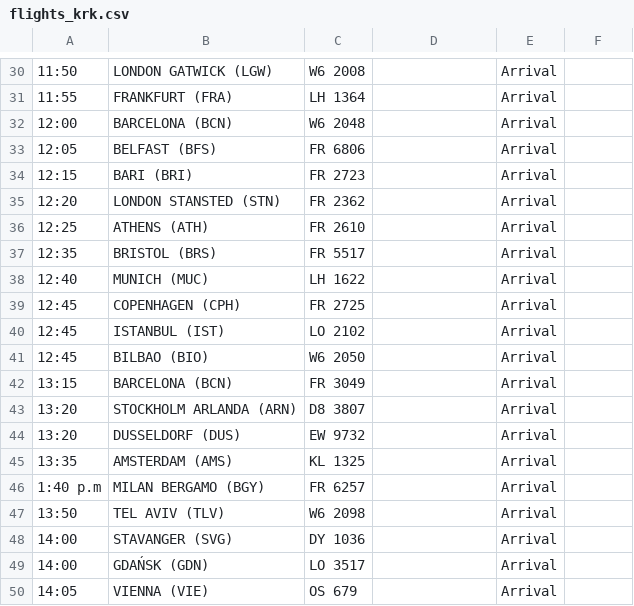
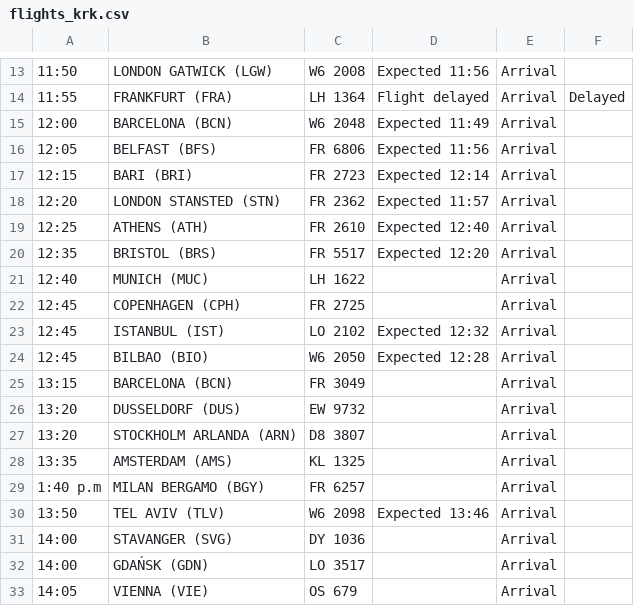
Before and after one commit to ljswierzawska/flights-krakow, a CSV file: flights_krk.csv, drawn as a sheet; only a part is shown, gaps mark what is left out; addresses are those after the commit; the diff covers the shown part only; the diff names each change by its address in the sheet, - before the commit and + after, or states it on an @@ line.

```diff
--- a/flights_krk.csv
+++ b/flights_krk.csv
-D13: (empty)
+D13: Expected 11:56
-D14: (empty)
+D14: Flight delayed
-F14: (empty)
+F14: Delayed
-D15: (empty)
+D15: Expected 11:49
-D16: (empty)
+D16: Expected 11:56
-D17: (empty)
+D17: Expected 12:14
-D18: (empty)
+D18: Expected 11:57
-D19: (empty)
+D19: Expected 12:40
-D20: (empty)
+D20: Expected 12:20
-D23: (empty)
+D23: Expected 12:32
-D24: (empty)
+D24: Expected 12:28
@@ row 44 moved to row 26: 13:20 @@
-D30: (empty)
+D30: Expected 13:46
```
Also changed, not shown: 34 removed rows and 34 edited cells elsewhere in this file.
